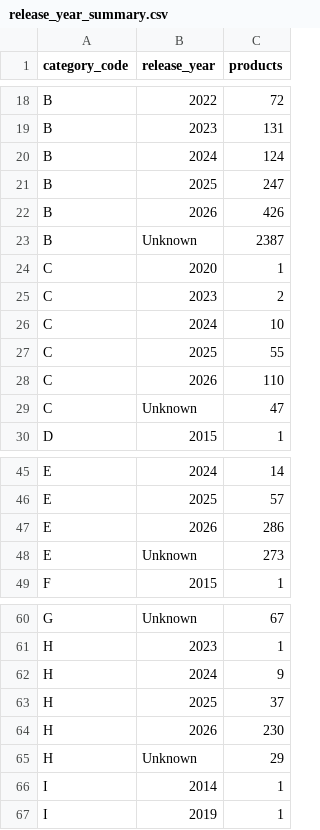
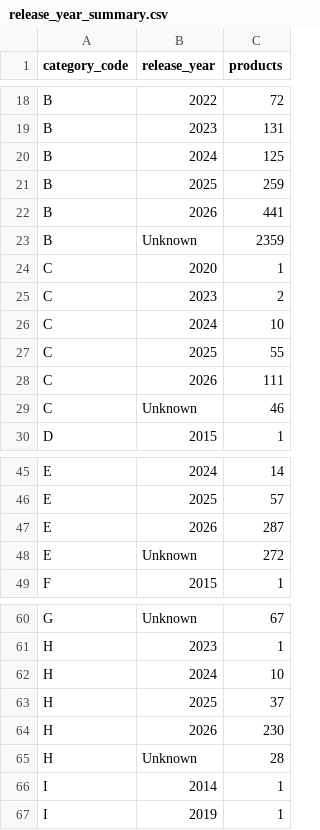
Before and after one commit to liyakhath-turacoz/turacozbidtool, a CSV file: product_catalog/release_year_summary.csv, drawn as a sheet; only a part is shown, gaps mark what is left out.

Commit message:
Research 31 additional product release years

```diff
--- a/product_catalog/release_year_summary.csv
+++ b/product_catalog/release_year_summary.csv
@@ -19,6 +19,6 @@ B,2022,72
 B,2023,131
-B,2024,124
-B,2025,247
-B,2026,426
-B,Unknown,2387
+B,2024,125
+B,2025,259
+B,2026,441
+B,Unknown,2359
 C,2020,1
@@ -27,4 +27,4 @@ C,2024,10
 C,2025,55
-C,2026,110
-C,Unknown,47
+C,2026,111
+C,Unknown,46
 D,2015,1
@@ -46,4 +46,4 @@ E,2024,14
 E,2025,57
-E,2026,286
-E,Unknown,273
+E,2026,287
+E,Unknown,272
 F,2015,1
@@ -61,6 +61,6 @@ G,Unknown,67
 H,2023,1
-H,2024,9
+H,2024,10
 H,2025,37
 H,2026,230
-H,Unknown,29
+H,Unknown,28
 I,2014,1
```
Also changed, not shown: 4 other files.
